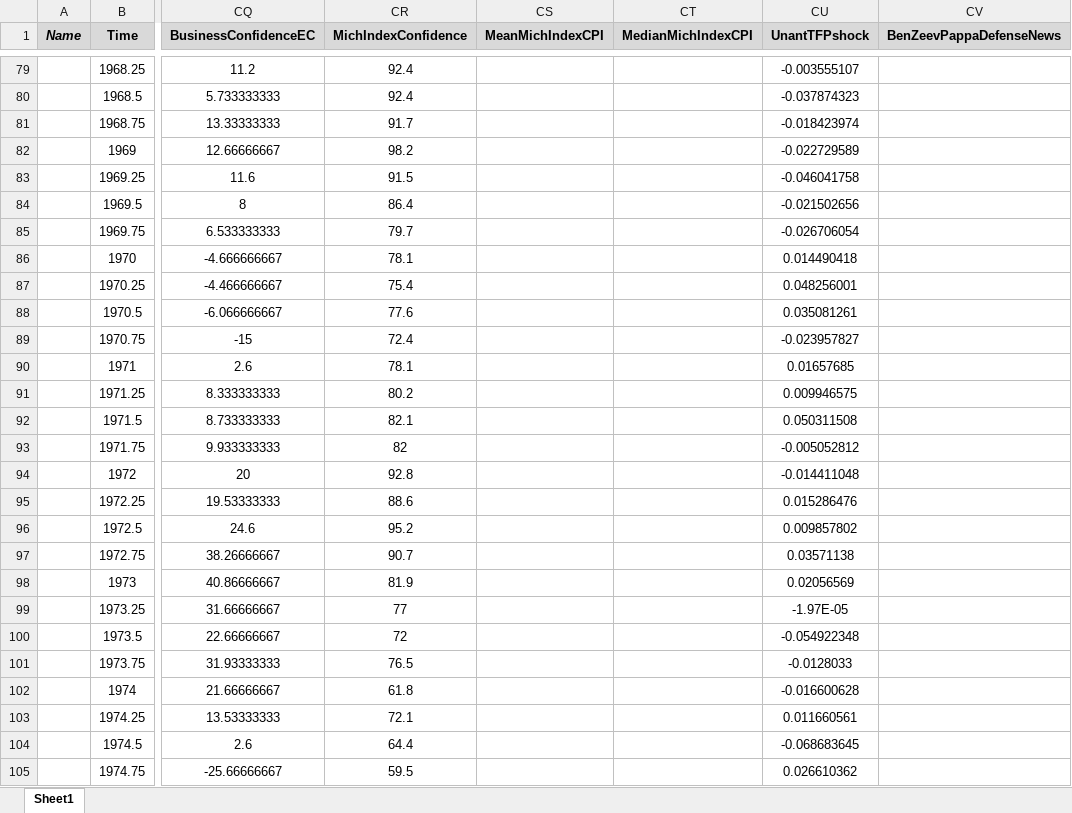
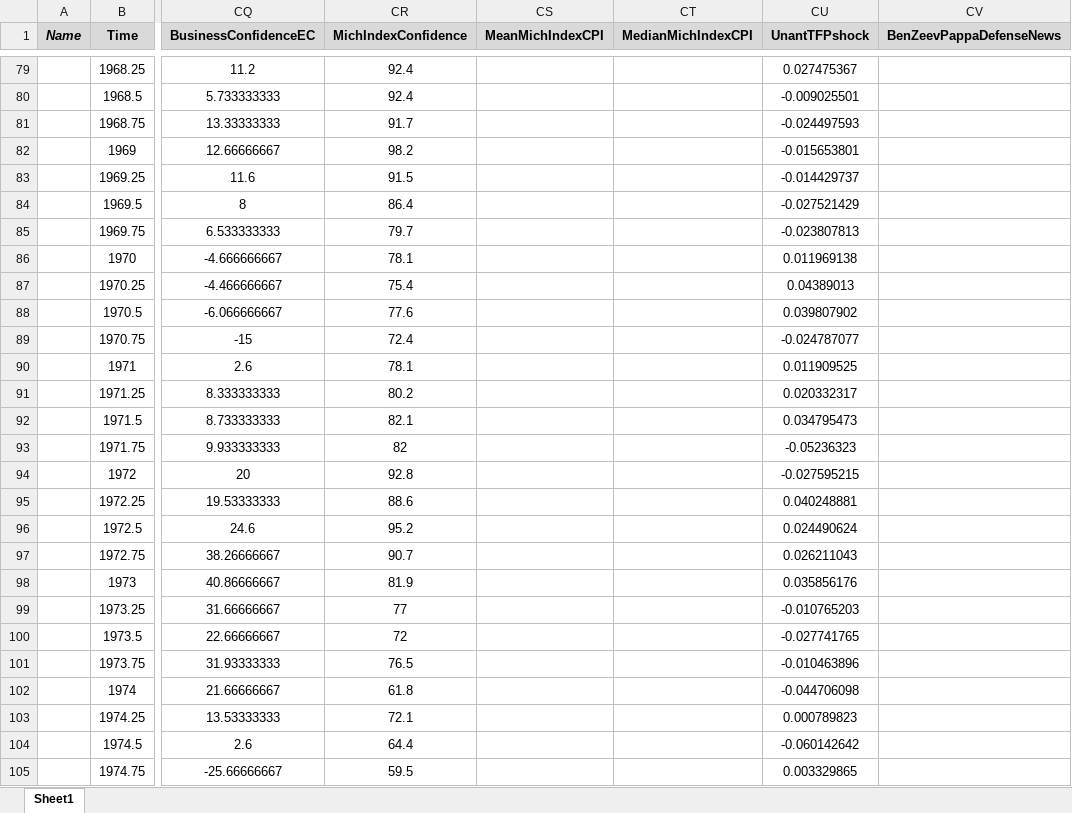
Before and after one commit to marcobrianti1989/Noise_Over_Cycles, an Excel workbook: Data/main_file.xlsx, sheet Sheet1, drawn as a sheet; only a part is shown, gaps mark what is left out; values as stored, in another font and other column widths than the file's, no borders; the diff covers the shown part only; the diff names each change by its address in the sheet, - before the commit and + after, or states it on an @@ line.

```diff
--- a/Data/main_file.xlsx (sheet Sheet1)
+++ b/Data/main_file.xlsx (sheet Sheet1)
-CU79 (UnantTFPshock): -0.003555107
+CU79 (UnantTFPshock): 0.027475367
-CU80 (UnantTFPshock): -0.037874323
+CU80 (UnantTFPshock): -0.009025501
-CU81 (UnantTFPshock): -0.018423974
+CU81 (UnantTFPshock): -0.024497593
-CU82 (UnantTFPshock): -0.022729589
+CU82 (UnantTFPshock): -0.015653801
-CU83 (UnantTFPshock): -0.046041758
+CU83 (UnantTFPshock): -0.014429737
-CU84 (UnantTFPshock): -0.021502656
+CU84 (UnantTFPshock): -0.027521429
-CU85 (UnantTFPshock): -0.026706054
+CU85 (UnantTFPshock): -0.023807813
-CU86 (UnantTFPshock): 0.014490418
+CU86 (UnantTFPshock): 0.011969138
-CU87 (UnantTFPshock): 0.048256001
+CU87 (UnantTFPshock): 0.04389013
-CU88 (UnantTFPshock): 0.035081261
+CU88 (UnantTFPshock): 0.039807902
-CU89 (UnantTFPshock): -0.023957827
+CU89 (UnantTFPshock): -0.024787077
-CU90 (UnantTFPshock): 0.01657685
+CU90 (UnantTFPshock): 0.011909525
-CU91 (UnantTFPshock): 0.009946575
+CU91 (UnantTFPshock): 0.020332317
-CU92 (UnantTFPshock): 0.050311508
+CU92 (UnantTFPshock): 0.034795473
-CU93 (UnantTFPshock): -0.005052812
+CU93 (UnantTFPshock): -0.05236323
-CU94 (UnantTFPshock): -0.014411048
+CU94 (UnantTFPshock): -0.027595215
-CU95 (UnantTFPshock): 0.015286476
+CU95 (UnantTFPshock): 0.040248881
-CU96 (UnantTFPshock): 0.009857802
+CU96 (UnantTFPshock): 0.024490624
-CU97 (UnantTFPshock): 0.03571138
+CU97 (UnantTFPshock): 0.026211043
-CU98 (UnantTFPshock): 0.02056569
+CU98 (UnantTFPshock): 0.035856176
-CU99 (UnantTFPshock): -1.97E-05
+CU99 (UnantTFPshock): -0.010765203
-CU100 (UnantTFPshock): -0.054922348
+CU100 (UnantTFPshock): -0.027741765
-CU101 (UnantTFPshock): -0.0128033
+CU101 (UnantTFPshock): -0.010463896
-CU102 (UnantTFPshock): -0.016600628
+CU102 (UnantTFPshock): -0.044706098
-CU103 (UnantTFPshock): 0.011660561
+CU103 (UnantTFPshock): 0.000789823
-CU104 (UnantTFPshock): -0.068683645
+CU104 (UnantTFPshock): -0.060142642
-CU105 (UnantTFPshock): 0.026610362
+CU105 (UnantTFPshock): 0.003329865
```
Also changed, not shown: 197 edited cells elsewhere in this sheet, 15 other files.
